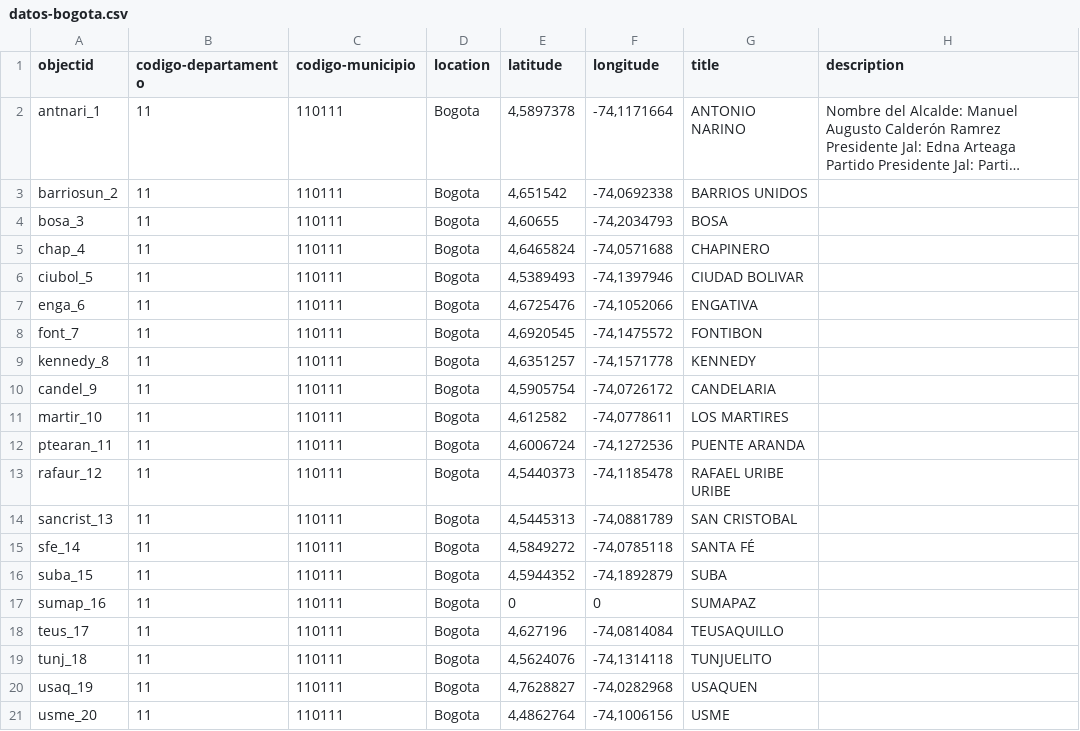
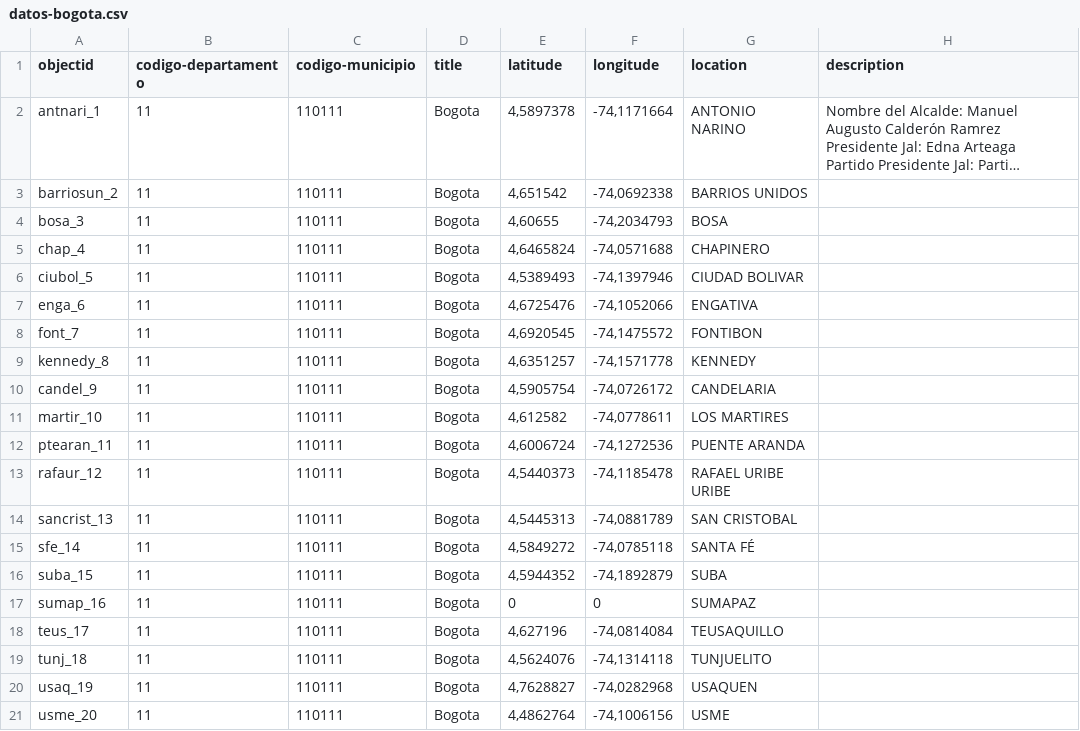
Before and after one commit to Asoto27/datos-bogota, a CSV file: _data/datos-bogota.csv, drawn as a sheet; only a part is shown; long unchanged cells end in …; the diff names each change by its address in the sheet, - before the commit and + after, or states it on an @@ line.

Commit message:
Actualizando ubicación

```diff
--- a/_data/datos-bogota.csv
+++ b/_data/datos-bogota.csv
-D1: location
+D1: title
-G1: title
+G1: location
```
